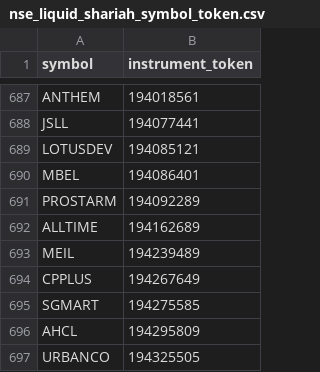
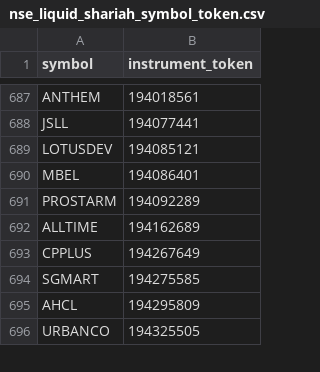
Before and after one commit to ishaqv/Tortoise-Trading-Lab, a CSV file: nse_liquid_shariah_symbol_token.csv, drawn as a sheet; only a part is shown, gaps mark what is left out.

```diff
--- a/nse_liquid_shariah_symbol_token.csv
+++ b/nse_liquid_shariah_symbol_token.csv
@@ -692,3 +692,2 @@ PROSTARM,194092289
 ALLTIME,194162689
-MEIL,194239489
 CPPLUS,194267649
```
Also changed, not shown: 4 other files.
